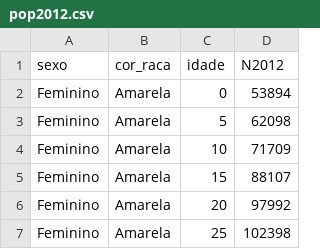
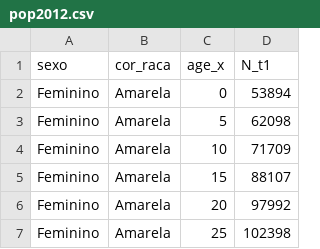
Before and after one commit to mrogon/ex-raca-br, a CSV file: data/pop2012.csv, drawn as a sheet; only a part is shown.

```diff
--- a/data/pop2012.csv
+++ b/data/pop2012.csv
@@ -1,2 +1,2 @@
-"sexo","cor_raca","idade","N2012"
+"sexo","cor_raca","age_x","N_t1"
 "Feminino","Amarela",0,53894
```
Also changed, not shown: data/pop2022.csv.
